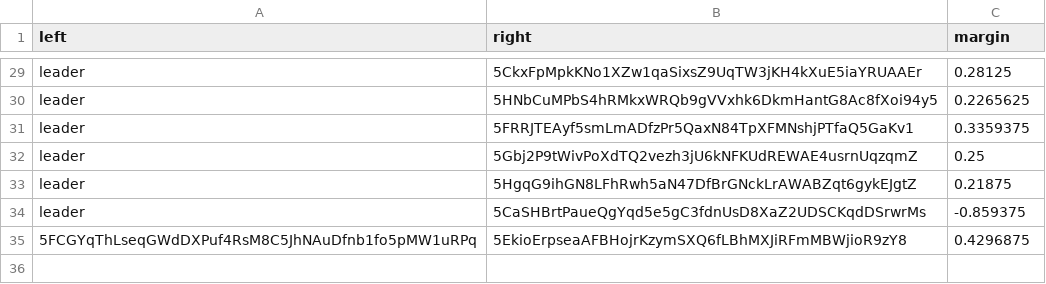
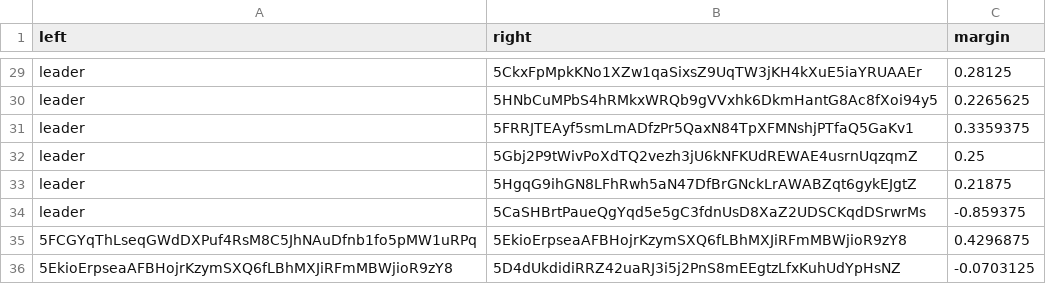
Before and after one commit to 404-Repo/404-competition-2, a CSV file: rounds/58/matches_matrix.csv, drawn as a sheet; only a part is shown, gaps mark what is left out.

Commit message:
Update matches matrix for round 58

```diff
--- a/rounds/58/matches_matrix.csv
+++ b/rounds/58/matches_matrix.csv
@@ -35 +35,2 @@ leader,5CaSHBrtPaueQgYqd5e5gC3fdnUsD8XaZ2UDSCKqdDSrwrMs,-0.859375
 5FCGYqThLseqGWdDXPuf4RsM8C5JhNAuDfnb1fo5pMW1uRPq,5EkioErpseaAFBHojrKzymSXQ6fLBhMXJiRFmMBWjioR9zY8,0.4296875
+5EkioErpseaAFBHojrKzymSXQ6fLBhMXJiRFmMBWjioR9zY8,5D4dUkdidiRRZ42uaRJ3i5j2PnS8mEEgtzLfxKuhUdYpHsNZ,-0.0703125
```
